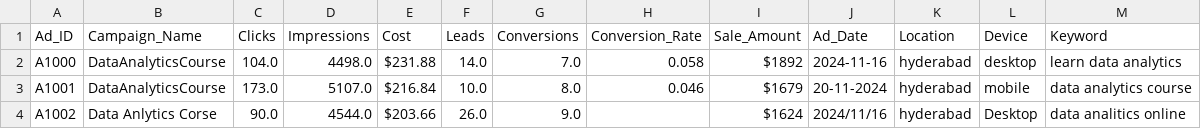
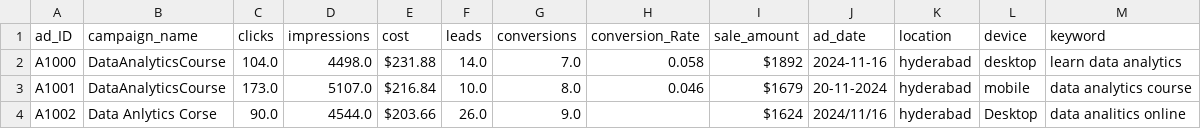
Before and after one commit to feelipensousa/dw_ecommerce, a CSV file: src/data/base_products_metrics.csv, drawn as a sheet; only a part is shown; removed rows and columns are numbered as before the commit, all else as after; the diff names each change by its address in the sheet, - before the commit and + after, or states it on an @@ line.

```diff
--- a/src/data/base_products_metrics.csv
+++ b/src/data/base_products_metrics.csv
-row 1: Ad_ID | Campaign_Name | Clicks | Impressions | Cost | Leads | Conversions | Conversion_Rate | Sale_Amount | Ad_Date | Location | Device | Keyword
+row 1: ad_ID | campaign_name | clicks | impressions | cost | leads | conversions | conversion_Rate | sale_amount | ad_date | location | device | keyword
```
Also changed, not shown: 6 other files.
